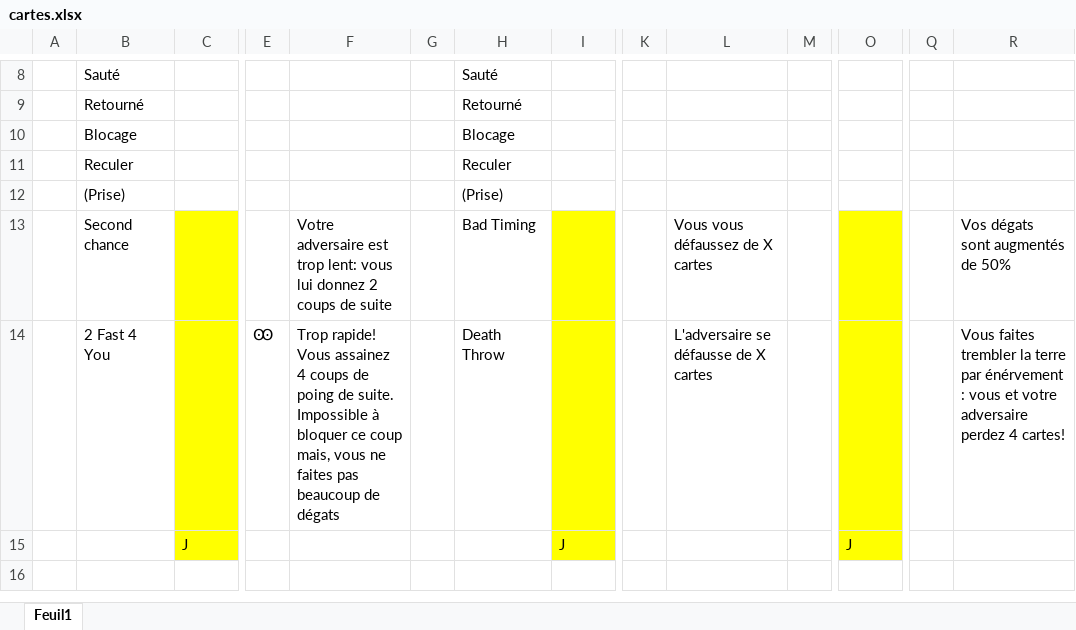
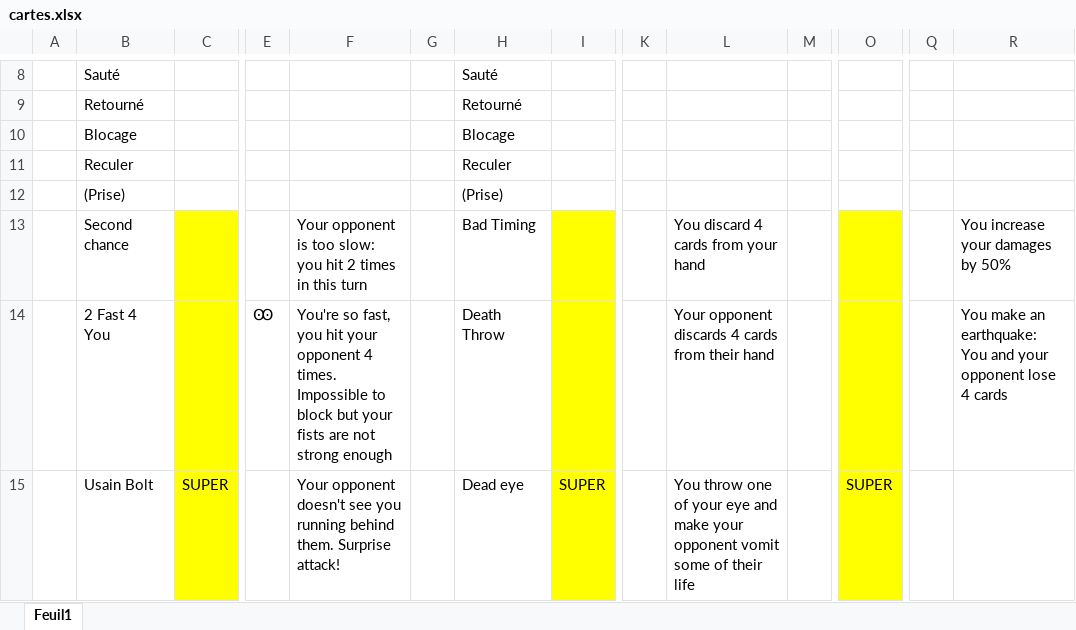
Before and after one commit to Steve-VE/ld-41-becode, an Excel workbook: cartes.xlsx, sheet Feuil1, drawn as a sheet; only a part is shown, gaps mark what is left out; values as stored, in another font and other column widths than the file's, no borders; charts and pictures not drawn; removed rows and columns are numbered as before the commit, all else as after; rows hold the shown columns only; the diff names each change by its address in the sheet, - before the commit and + after, or states it on an @@ line.

Commit message:
maj cartes et buttons

```diff
--- a/cartes.xlsx (sheet Feuil1)
+++ b/cartes.xlsx (sheet Feuil1)
-F13: Votre adversaire est trop lent: vous lui donnez 2 coups de suite
+F13: Your opponent is too slow: you hit 2 times in this turn
-L13: Vous vous défaussez de X cartes
+L13: You discard 4 cards from your hand
-R13: Vos dégats sont augmentés de 50%
+R13: You increase your damages by 50%
-F14: Trop rapide! Vous assainez 4 coups de poing de suite. Impossible à bloquer ce coup mais, vous ne faites pas beaucoup de dégats
+F14: You're so fast, you hit your opponent 4 times. Impossible to block but your fists are not strong enough
-L14: L'adversaire se défausse de X cartes
+L14: Your opponent discards 4 cards from their hand
-R14: Vous faites trembler la terre par énérvement : vous et votre adversaire perdez 4 cartes!
+R14: You make an earthquake: You and your opponent lose 4 cards
-row 15:  |  | J |  |  |  |  | J |  |  |  | J
+row 15:  | Usain Bolt | SUPER |  | Your opponent doesn't see you running behind them. Surprise attack! |  | Dead eye | SUPER |  | You throw one of your eye and make your opponent vomit some of their life |  | SUPER
```
Also changed, not shown: 2 other files.
